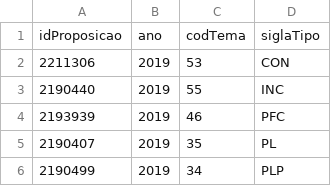
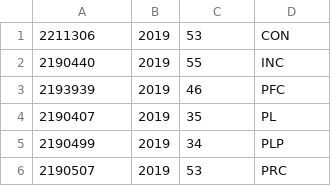
Before and after one commit to Vernalhav/panoptico, a CSV file: backend/data/csv/proposicao-temas.csv, drawn as a sheet; only a part is shown; the shorter side is filled out with more unchanged rows.

```diff
--- a/backend/data/csv/proposicao-temas.csv
+++ b/backend/data/csv/proposicao-temas.csv
@@ -1,2 +1 @@
-idProposicao,ano,codTema,siglaTipo
 2211306,2019,53,CON
```
Also changed, not shown: backend/data/csv/partidos.csv, backend/data/csv/topicos.csv, 5 other files.
